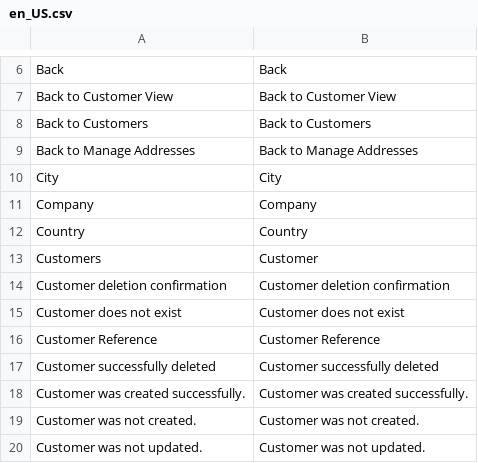
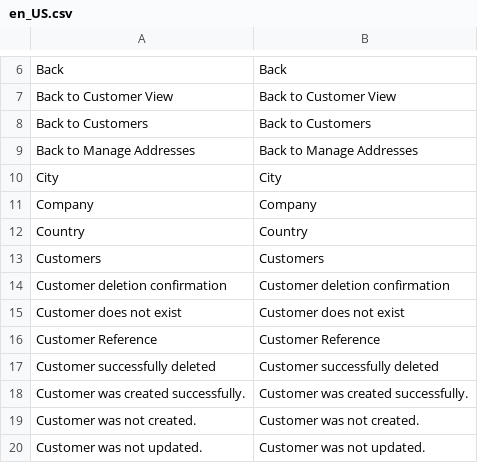
Before and after one commit to spryker/customer, a CSV file: data/translation/Zed/en_US.csv, drawn as a sheet; only a part is shown, gaps mark what is left out.

Commit message:
CC-10084 Fixed translations

```diff
--- a/data/translation/Zed/en_US.csv
+++ b/data/translation/Zed/en_US.csv
@@ -12,3 +12,3 @@ Company,Company
 Country,Country
-Customers,Customer
+Customers,Customers
 "Customer deletion confirmation","Customer deletion confirmation"
```
